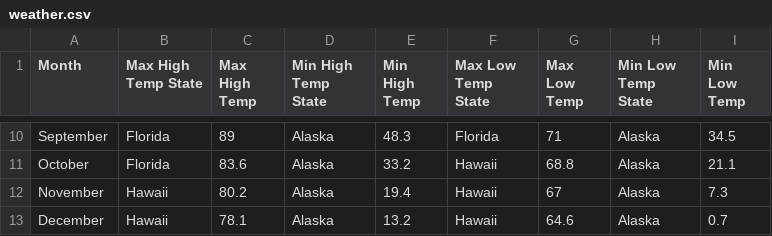
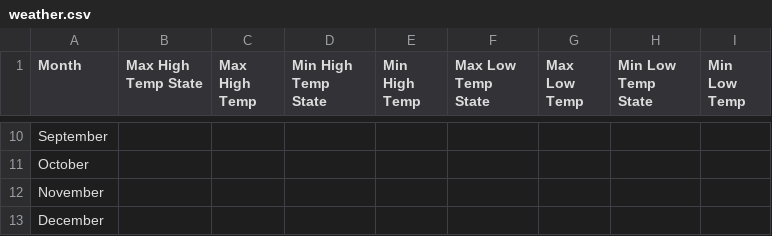
Before and after one commit to lbellowe/206-Final-Project, a CSV file: weather.csv, drawn as a sheet; only a part is shown, gaps mark what is left out; the diff covers the shown part only; the diff names each change by its address in the sheet, - before the commit and + after, or states it on an @@ line.

```diff
--- a/weather.csv
+++ b/weather.csv
-B10:B11 (Max High Temp State): Florida
+B10:B11 (Max High Temp State): (empty)
-C10 (Max High Temp): 89
+C10 (Max High Temp): (empty)
-D10:D13 (Min High Temp State): Alaska
+D10:D13 (Min High Temp State): (empty)
-E10 (Min High Temp): 48.3
+E10 (Min High Temp): (empty)
-F10 (Max Low Temp State): Florida
+F10 (Max Low Temp State): (empty)
-G10 (Max Low Temp): 71
+G10 (Max Low Temp): (empty)
-H10:H13 (Min Low Temp State): Alaska
+H10:H13 (Min Low Temp State): (empty)
-I10 (Min Low Temp): 34.5
+I10 (Min Low Temp): (empty)
-C11 (Max High Temp): 83.6
+C11 (Max High Temp): (empty)
-E11 (Min High Temp): 33.2
+E11 (Min High Temp): (empty)
-F11:F13 (Max Low Temp State): Hawaii
+F11:F13 (Max Low Temp State): (empty)
-G11 (Max Low Temp): 68.8
+G11 (Max Low Temp): (empty)
-I11 (Min Low Temp): 21.1
+I11 (Min Low Temp): (empty)
-B12:B13 (Max High Temp State): Hawaii
+B12:B13 (Max High Temp State): (empty)
-C12 (Max High Temp): 80.2
+C12 (Max High Temp): (empty)
-E12 (Min High Temp): 19.4
+E12 (Min High Temp): (empty)
-G12 (Max Low Temp): 67
+G12 (Max Low Temp): (empty)
-I12 (Min Low Temp): 7.3
+I12 (Min Low Temp): (empty)
-C13 (Max High Temp): 78.1
+C13 (Max High Temp): (empty)
-E13 (Min High Temp): 13.2
+E13 (Min High Temp): (empty)
-G13 (Max Low Temp): 64.6
+G13 (Max Low Temp): (empty)
-I13 (Min Low Temp): 0.7
+I13 (Min Low Temp): (empty)
```
Also changed, not shown: 48 edited cells elsewhere in this file, second_api.csv, 7 other files.
